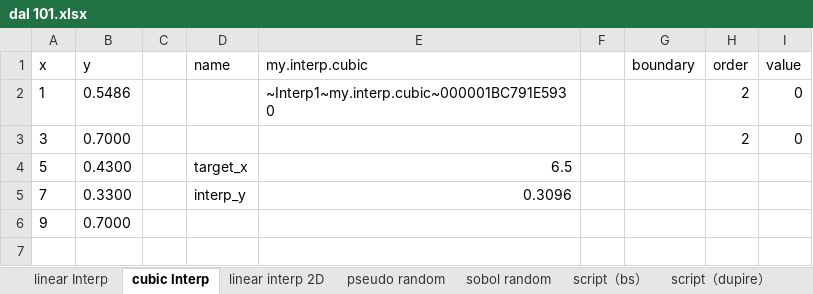
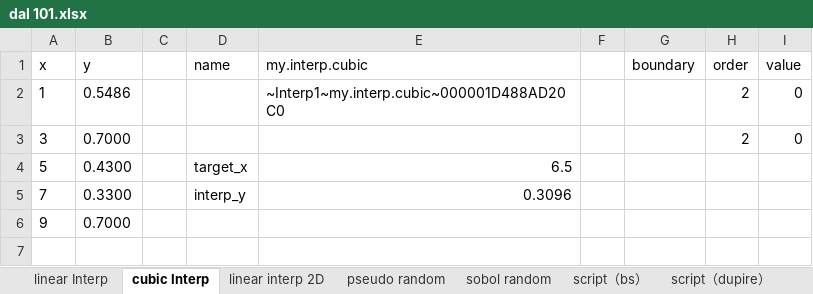
Before and after one commit to wegamekinglc/Derivatives-Algorithms-Lib, an Excel workbook: excel/dal 101.xlsx, sheet cubic Interp, drawn as a sheet; only a part is shown; values as stored, in another font and other column widths than the file's, no borders; charts and pictures not drawn; the diff names each change by its address in the sheet, - before the commit and + after, or states it on an @@ line.

```diff
--- a/excel/dal 101.xlsx (sheet cubic Interp)
+++ b/excel/dal 101.xlsx (sheet cubic Interp)
-E2 (my.interp.cubic): ~Interp1~my.interp.cubic~000001BC791E5930
+E2 (my.interp.cubic): ~Interp1~my.interp.cubic~000001D488AD20C0
```
Also changed, not shown: sheet sobol random, sheet pseudo random, sheet script（dupire）, sheet script（bs）, sheet linear interp 2D, sheet linear Interp, formulas that keep their value, charts or pictures.
